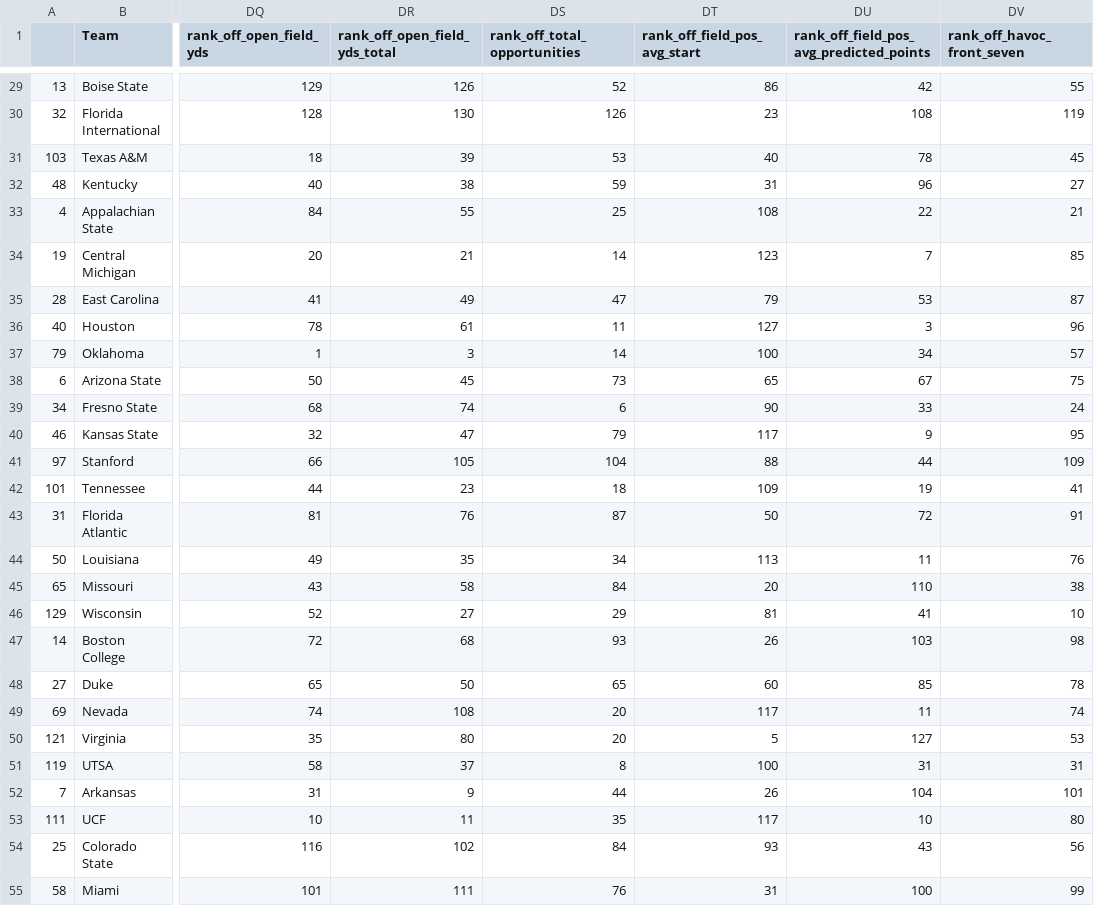
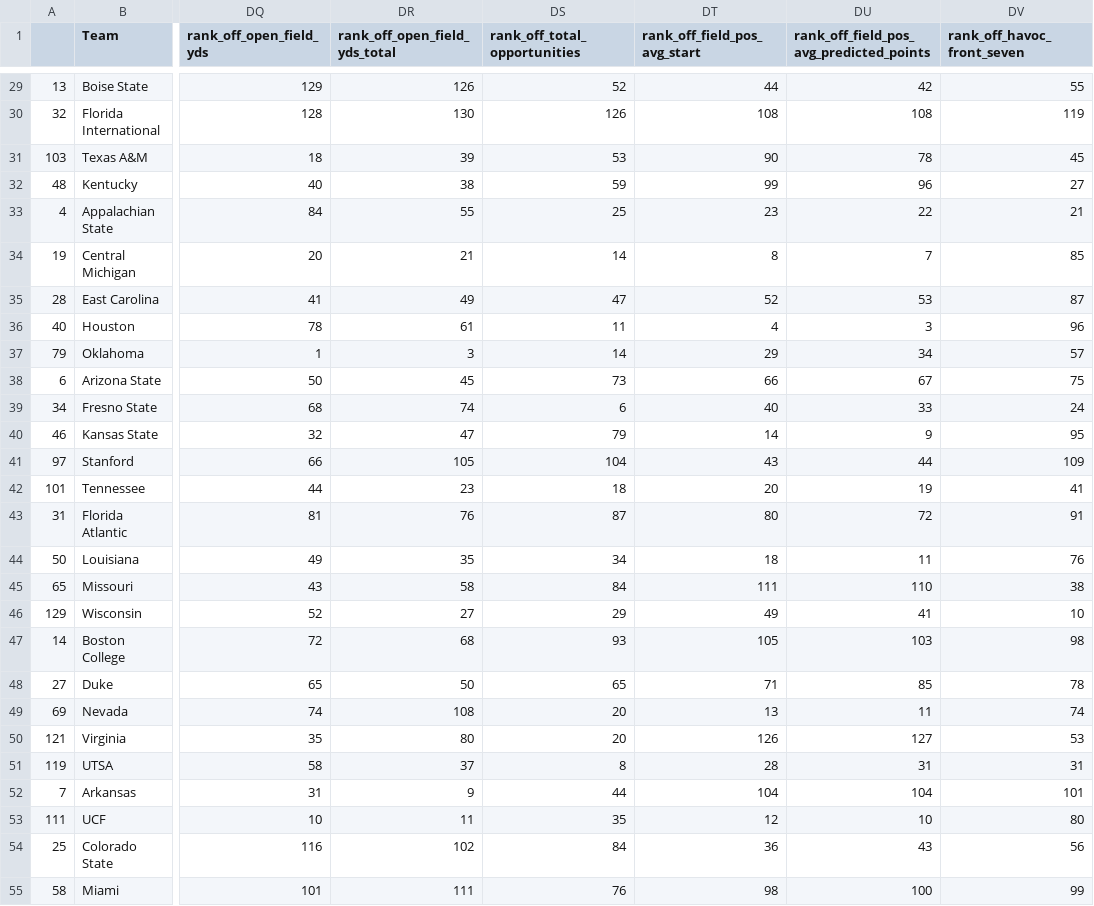
Before and after one commit to ActionAnalyticsCFB/Stats, a CSV file: 2022PreseasonMasterWithLogo.csv, drawn as a sheet; only a part is shown, gaps mark what is left out; the diff covers the shown part only; the diff names each change by its address in the sheet, - before the commit and + after, or states it on an @@ line.

```diff
--- a/2022PreseasonMasterWithLogo.csv
+++ b/2022PreseasonMasterWithLogo.csv
-DT29 (rank_off_field_pos_avg_start): 86
+DT29 (rank_off_field_pos_avg_start): 44
-DT30 (rank_off_field_pos_avg_start): 23
+DT30 (rank_off_field_pos_avg_start): 108
-DT31 (rank_off_field_pos_avg_start): 40
+DT31 (rank_off_field_pos_avg_start): 90
-DT32 (rank_off_field_pos_avg_start): 31
+DT32 (rank_off_field_pos_avg_start): 99
-DT33 (rank_off_field_pos_avg_start): 108
+DT33 (rank_off_field_pos_avg_start): 23
-DT34 (rank_off_field_pos_avg_start): 123
+DT34 (rank_off_field_pos_avg_start): 8
-DT35 (rank_off_field_pos_avg_start): 79
+DT35 (rank_off_field_pos_avg_start): 52
-DT36 (rank_off_field_pos_avg_start): 127
+DT36 (rank_off_field_pos_avg_start): 4
-DT37 (rank_off_field_pos_avg_start): 100
+DT37 (rank_off_field_pos_avg_start): 29
-DT38 (rank_off_field_pos_avg_start): 65
+DT38 (rank_off_field_pos_avg_start): 66
-DT39 (rank_off_field_pos_avg_start): 90
+DT39 (rank_off_field_pos_avg_start): 40
-DT40 (rank_off_field_pos_avg_start): 117
+DT40 (rank_off_field_pos_avg_start): 14
-DT41 (rank_off_field_pos_avg_start): 88
+DT41 (rank_off_field_pos_avg_start): 43
-DT42 (rank_off_field_pos_avg_start): 109
+DT42 (rank_off_field_pos_avg_start): 20
-DT43 (rank_off_field_pos_avg_start): 50
+DT43 (rank_off_field_pos_avg_start): 80
-DT44 (rank_off_field_pos_avg_start): 113
+DT44 (rank_off_field_pos_avg_start): 18
-DT45 (rank_off_field_pos_avg_start): 20
+DT45 (rank_off_field_pos_avg_start): 111
-DT46 (rank_off_field_pos_avg_start): 81
+DT46 (rank_off_field_pos_avg_start): 49
-DT47 (rank_off_field_pos_avg_start): 26
+DT47 (rank_off_field_pos_avg_start): 105
-DT48 (rank_off_field_pos_avg_start): 60
+DT48 (rank_off_field_pos_avg_start): 71
-DT49 (rank_off_field_pos_avg_start): 117
+DT49 (rank_off_field_pos_avg_start): 13
-DT50 (rank_off_field_pos_avg_start): 5
+DT50 (rank_off_field_pos_avg_start): 126
-DT51 (rank_off_field_pos_avg_start): 100
+DT51 (rank_off_field_pos_avg_start): 28
-DT52 (rank_off_field_pos_avg_start): 26
+DT52 (rank_off_field_pos_avg_start): 104
-DT53 (rank_off_field_pos_avg_start): 117
+DT53 (rank_off_field_pos_avg_start): 12
-DT54 (rank_off_field_pos_avg_start): 93
+DT54 (rank_off_field_pos_avg_start): 36
-DT55 (rank_off_field_pos_avg_start): 31
+DT55 (rank_off_field_pos_avg_start): 98
```
Also changed, not shown: 102 edited cells elsewhere in this file.
